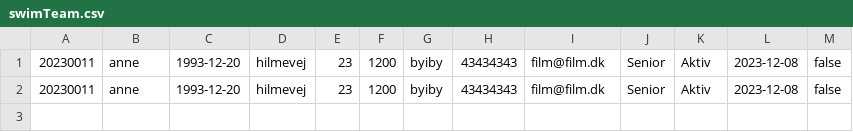
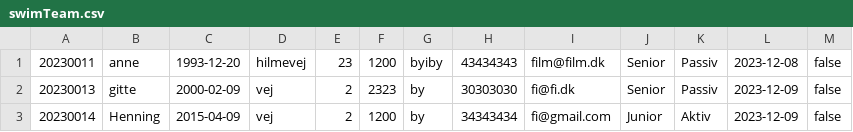
Before and after one commit to fiepoul/Delfinenswimclub, a CSV file: swimTeam.csv, drawn as a sheet.

```diff
--- a/swimTeam.csv
+++ b/swimTeam.csv
@@ -1,2 +1,3 @@
-20230011,anne,1993-12-20,hilmevej,23,1200,byiby,43434343,film@film.dk,Senior,Aktiv,2023-12-08,false
-20230011,anne,1993-12-20,hilmevej,23,1200,byiby,43434343,film@film.dk,Senior,Aktiv,2023-12-08,false
+20230011,anne,1993-12-20,hilmevej,23,1200,byiby,43434343,film@film.dk,Senior,Passiv,2023-12-08,false
+20230013,gitte,2000-02-09,vej,2,2323,by,30303030,fi@fi.dk,Senior,Passiv,2023-12-09,false
+20230014,Henning,2015-04-09,vej,2,1200,by,34343434,fi@gmail.com,Junior,Aktiv,2023-12-09,false
```
Also changed, not shown: members.csv, 4 other files.
